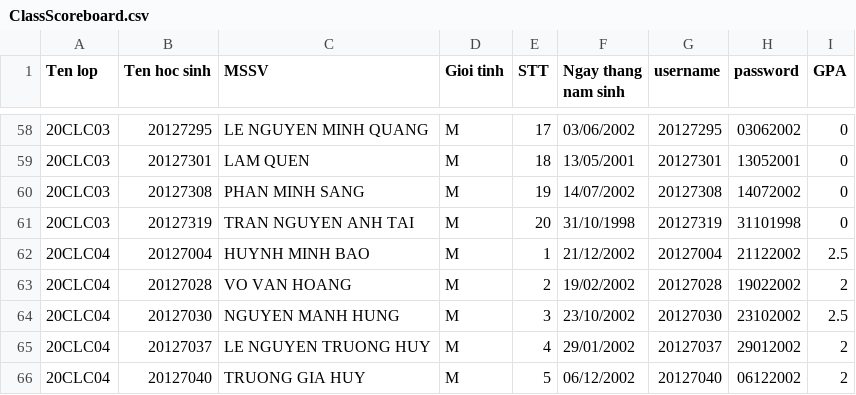
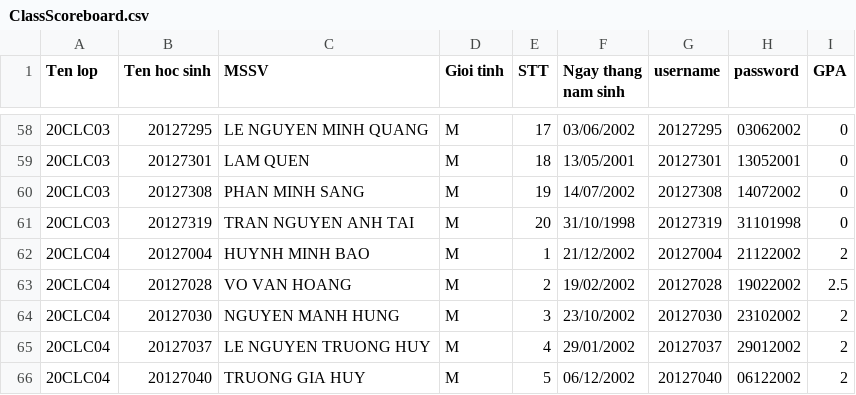
Before and after one commit to bebaoboy/hcmus_20clc04_ktlt2021_group3, a CSV file: DOANCUOIKY_KTLT_2021/PROJECT/ClassScoreboard.csv, drawn as a sheet; only a part is shown, gaps mark what is left out.

```diff
--- a/DOANCUOIKY_KTLT_2021/PROJECT/ClassScoreboard.csv
+++ b/DOANCUOIKY_KTLT_2021/PROJECT/ClassScoreboard.csv
@@ -61,5 +61,5 @@ Ten lop,Ten hoc sinh,MSSV,Gioi tinh,STT,Ngay thang nam sinh,username,password,GP
 20CLC03,20127319,TRAN NGUYEN ANH TAI,M,20,31/10/1998,20127319,31101998,0,
-20CLC04,20127004,HUYNH MINH BAO,M,1,21/12/2002,20127004,21122002,2.5,
-20CLC04,20127028,VO VAN HOANG,M,2,19/02/2002,20127028,19022002,2,
-20CLC04,20127030,NGUYEN MANH HUNG,M,3,23/10/2002,20127030,23102002,2.5,
+20CLC04,20127004,HUYNH MINH BAO,M,1,21/12/2002,20127004,21122002,2,
+20CLC04,20127028,VO VAN HOANG,M,2,19/02/2002,20127028,19022002,2.5,
+20CLC04,20127030,NGUYEN MANH HUNG,M,3,23/10/2002,20127030,23102002,2,
 20CLC04,20127037,LE NGUYEN TRUONG HUY,M,4,29/01/2002,20127037,29012002,2,
```
Also changed, not shown: DOANCUOIKY_KTLT_2021/PROJECT/CourseScoreboard.csv, 3 other files.
